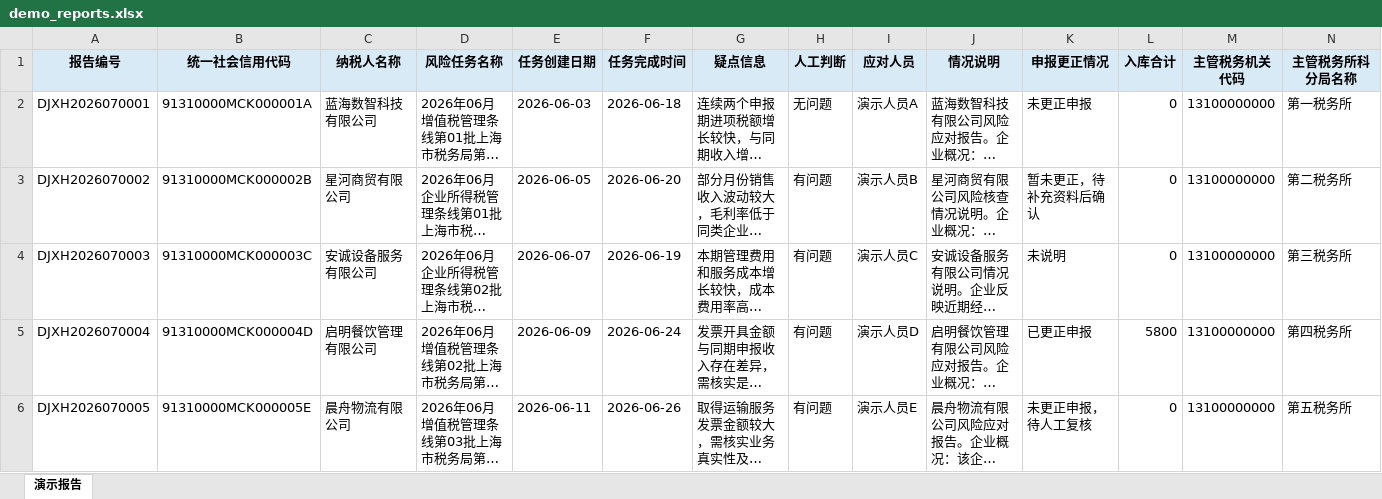
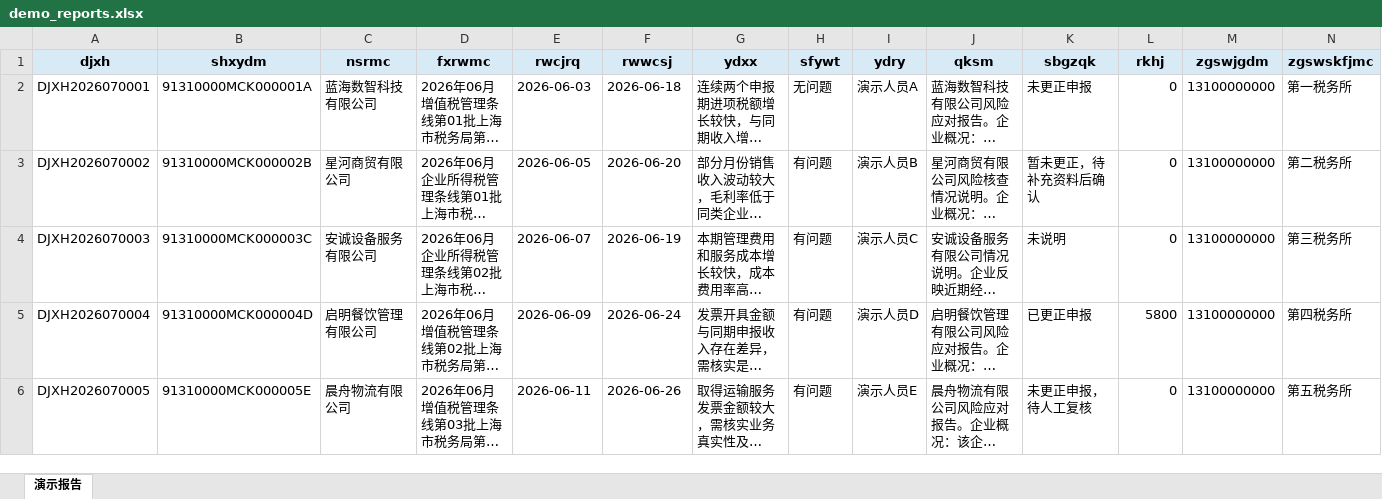
Before and after one commit to Y1Zzz4/tax-risk-demo, an Excel workbook: demo_reports.xlsx, sheet 演示报告, drawn as a sheet; only a part is shown; long unchanged cells end in …; values as stored, in another font and other column widths than the file's, no borders; removed rows and columns are numbered as before the commit, all else as after; rows hold the shown columns only; the diff names each change by its address in the sheet, - before the commit and + after, or states it on an @@ line.

```diff
--- a/demo_reports.xlsx (sheet 演示报告)
+++ b/demo_reports.xlsx (sheet 演示报告)
-row 1: 报告编号 | 统一社会信用代码 | 纳税人名称 | 风险任务名称 | 任务创建日期 | 任务完成时间 | 疑点信息 | 人工判断 | 应对人员 | 情况说明 | 申报更正情况 | 入库合计 | 主管税务机关代码 | 主管税务所科分局名称
+row 1: djxh | shxydm | nsrmc | fxrwmc | rwcjrq | rwwcsj | ydxx | sfywt | ydry | qksm | sbgzqk | rkhj | zgswjgdm | zgswskfjmc
```
Also changed, not shown: 9 other files.
